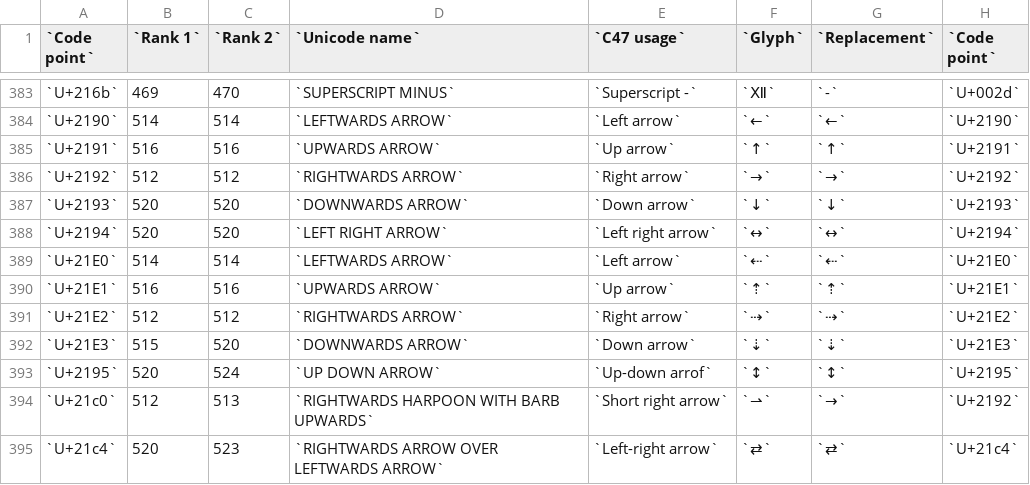
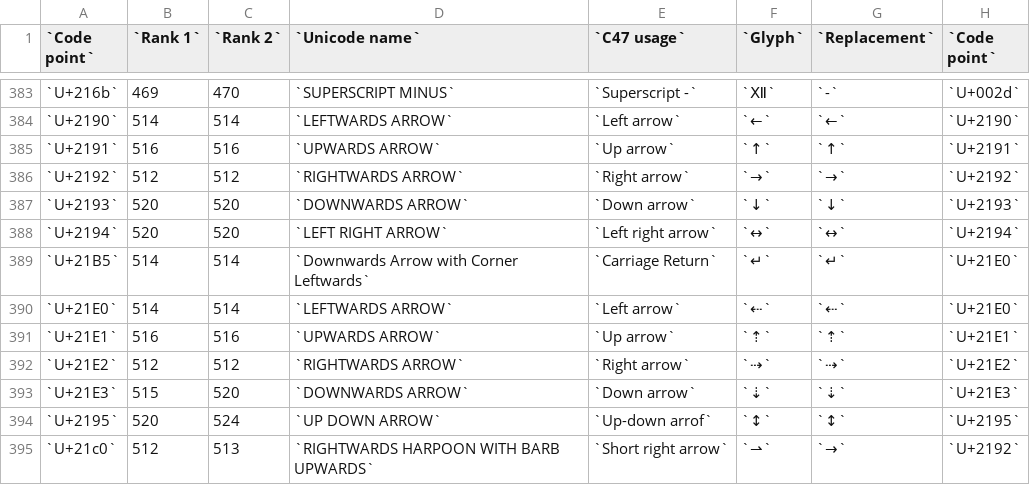
Before and after one commit to ppigazzini/z47, a CSV file: res/fonts/sortingOrder.csv, drawn as a sheet; only a part is shown, gaps mark what is left out; the shorter side is filled out with more unchanged rows; the diff names each change by its address in the sheet, - before the commit and + after, or states it on an @@ line.

```diff
--- a/res/fonts/sortingOrder.csv
+++ b/res/fonts/sortingOrder.csv
+row 389: `U+21B5` | 514 | 514 | `Downwards Arrow with Corner Leftwards` | `Carriage Return` | `↵` | `↵` | `U+21E0`
```
Also changed, not shown: 14 other files.
